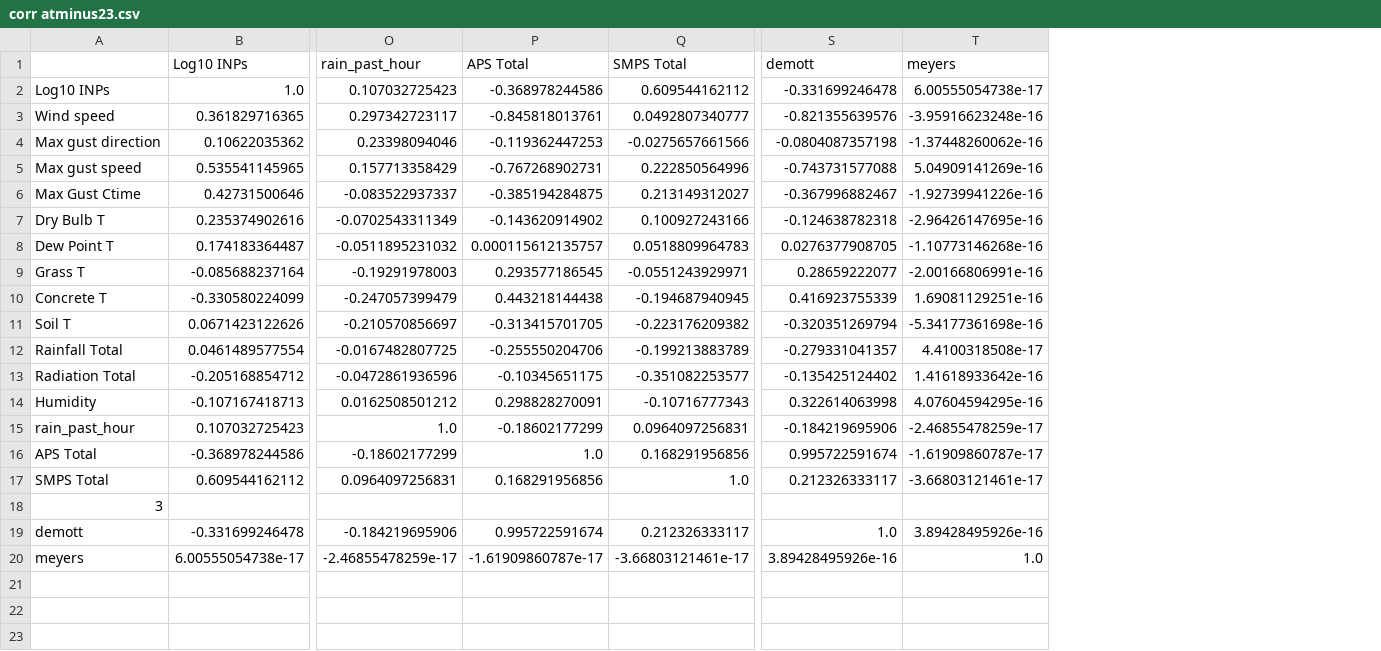
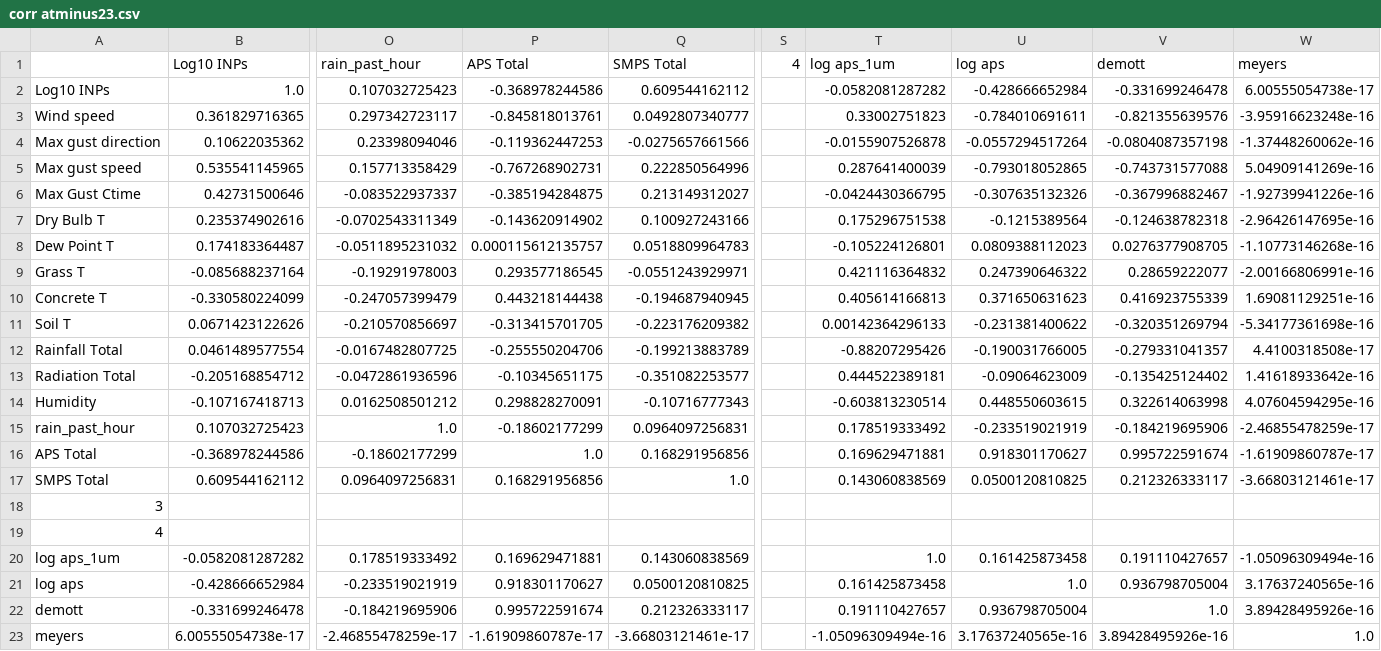
Before and after one commit to danielosullivan2007/Farmscripts, a CSV file: Pickels/corr atminus23.csv, drawn as a sheet; only a part is shown, gaps mark what is left out; rows hold the shown columns only; the diff names each change by its address in the sheet, - before the commit and + after, or states it on an @@ line.

```diff
--- a/Pickels/corr atminus23.csv
+++ b/Pickels/corr atminus23.csv
+column S (4), empty
+column T (log aps_1um), rows 2-17: -0.0582081287282 | 0.33002751823 | -0.0155907526878 | 0.287641400039 | -0.0424430366795 | 0.175296751538 | -0.105224126801 | 0.421116364832 | 0.405614166813 | 0.00142364296133 | -0.88207295426 | 0.444522389181 | -0.603813230514 | 0.178519333492 | 0.169629471881 | 0.143060838569; rows 22-23: 0.191110427657 | -1.05096309494e-16
+column U (log aps), rows 2-17: -0.428666652984 | -0.784010691611 | -0.0557294517264 | -0.793018052865 | -0.307635132326 | -0.1215389564 | 0.0809388112023 | 0.247390646322 | 0.371650631623 | -0.231381400622 | -0.190031766005 | -0.09064623009 | 0.448550603615 | -0.233519021919 | 0.918301170627 | 0.0500120810825; rows 22-23: 0.936798705004 | 3.17637240565e-16
+row 19: 4
+row 20: log aps_1um | -0.0582081287282 | 0.178519333492 | 0.169629471881 | 0.143060838569 |  | 1.0 | 0.161425873458 | 0.191110427657 | -1.05096309494e-16
+row 21: log aps | -0.428666652984 | -0.233519021919 | 0.918301170627 | 0.0500120810825 |  | 0.161425873458 | 1.0 | 0.936798705004 | 3.17637240565e-16
```
Also changed, not shown: Pickels/corr atminus16.csv, Pickels/corr atminus17.csv, 29 other files.
